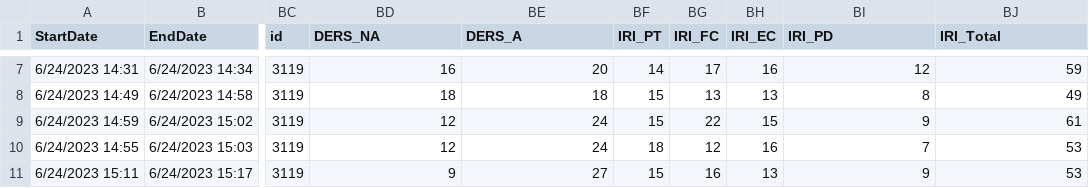
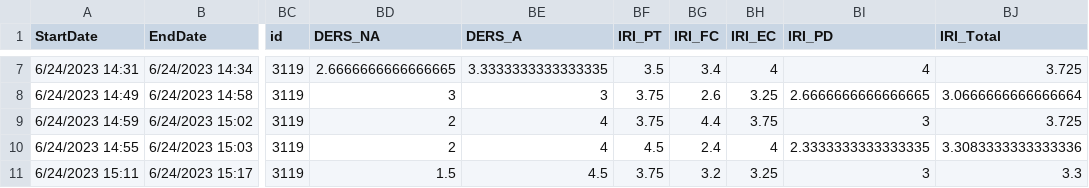
Before and after one commit to OzMashiah/empathy-and-acceptance, a CSV file: preprocessed/preprocessed_ending.csv, drawn as a sheet; only a part is shown, gaps mark what is left out; the diff covers the shown part only; the diff names each change by its address in the sheet, - before the commit and + after, or states it on an @@ line.

```diff
--- a/preprocessed/preprocessed_ending.csv
+++ b/preprocessed/preprocessed_ending.csv
-BD7 (DERS_NA): 16
+BD7 (DERS_NA): 2.6666666666666665
-BE7 (DERS_A): 20
+BE7 (DERS_A): 3.3333333333333335
-BF7 (IRI_PT): 14
+BF7 (IRI_PT): 3.5
-BG7 (IRI_FC): 17
+BG7 (IRI_FC): 3.4
-BH7 (IRI_EC): 16
+BH7 (IRI_EC): 4
-BI7 (IRI_PD): 12
+BI7 (IRI_PD): 4
-BJ7 (IRI_Total): 59
+BJ7 (IRI_Total): 3.725
-BD8 (DERS_NA): 18
+BD8 (DERS_NA): 3
-BE8 (DERS_A): 18
+BE8 (DERS_A): 3
-BF8:BF9 (IRI_PT): 15
+BF8:BF9 (IRI_PT): 3.75
-BG8 (IRI_FC): 13
+BG8 (IRI_FC): 2.6
-BH8 (IRI_EC): 13
+BH8 (IRI_EC): 3.25
-BI8 (IRI_PD): 8
+BI8 (IRI_PD): 2.6666666666666665
-BJ8 (IRI_Total): 49
+BJ8 (IRI_Total): 3.0666666666666664
-BD9:BD10 (DERS_NA): 12
+BD9:BD10 (DERS_NA): 2
-BE9:BE10 (DERS_A): 24
+BE9:BE10 (DERS_A): 4
-BG9 (IRI_FC): 22
+BG9 (IRI_FC): 4.4
-BH9 (IRI_EC): 15
+BH9 (IRI_EC): 3.75
-BI9 (IRI_PD): 9
+BI9 (IRI_PD): 3
-BJ9 (IRI_Total): 61
+BJ9 (IRI_Total): 3.725
-BF10 (IRI_PT): 18
+BF10 (IRI_PT): 4.5
-BG10 (IRI_FC): 12
+BG10 (IRI_FC): 2.4
-BH10 (IRI_EC): 16
+BH10 (IRI_EC): 4
-BI10 (IRI_PD): 7
+BI10 (IRI_PD): 2.3333333333333335
-BJ10 (IRI_Total): 53
+BJ10 (IRI_Total): 3.3083333333333336
-BD11 (DERS_NA): 9
+BD11 (DERS_NA): 1.5
-BE11 (DERS_A): 27
+BE11 (DERS_A): 4.5
-BF11 (IRI_PT): 15
+BF11 (IRI_PT): 3.75
-BG11 (IRI_FC): 16
+BG11 (IRI_FC): 3.2
-BH11 (IRI_EC): 13
+BH11 (IRI_EC): 3.25
-BI11 (IRI_PD): 9
+BI11 (IRI_PD): 3
-BJ11 (IRI_Total): 53
+BJ11 (IRI_Total): 3.3
```
Also changed, not shown: 133 edited cells elsewhere in this file, preprocessed/preprocessed_beginning.csv, preprocessed/preprocessed_daily.csv, 1 other file.
